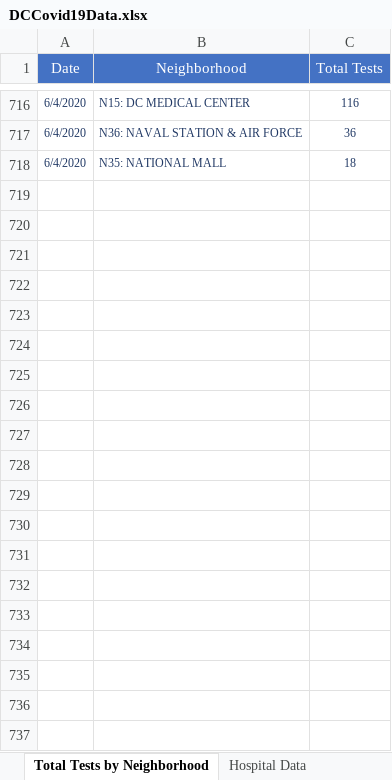
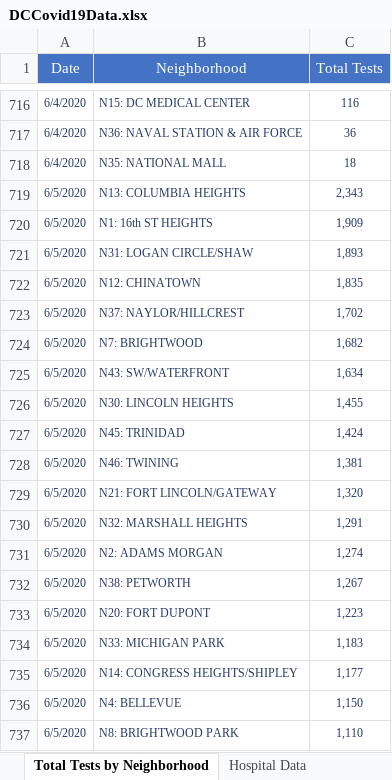
Before and after one commit to anesta95/DMV_Covid-19_Dashboard, an Excel workbook: DCCovid19Data.xlsx, sheet Total Tests by Neighborhood, drawn as a sheet; only a part is shown, gaps mark what is left out; values as stored, in another font and other column widths than the file's, no borders; the diff covers the shown part only; the diff names each change by its address in the sheet, - before the commit and + after, or states it on an @@ line.

```diff
--- a/DCCovid19Data.xlsx (sheet Total Tests by Neighborhood)
+++ b/DCCovid19Data.xlsx (sheet Total Tests by Neighborhood)
+row 719: 6/5/2020 | N13: COLUMBIA HEIGHTS | 2,343
+row 720: 6/5/2020 | N1: 16th ST HEIGHTS | 1,909
+row 721: 6/5/2020 | N31: LOGAN CIRCLE/SHAW | 1,893
+row 722: 6/5/2020 | N12: CHINATOWN | 1,835
+row 723: 6/5/2020 | N37: NAYLOR/HILLCREST | 1,702
+row 724: 6/5/2020 | N7: BRIGHTWOOD | 1,682
+row 725: 6/5/2020 | N43: SW/WATERFRONT | 1,634
+row 726: 6/5/2020 | N30: LINCOLN HEIGHTS | 1,455
+row 727: 6/5/2020 | N45: TRINIDAD | 1,424
+row 728: 6/5/2020 | N46: TWINING | 1,381
+row 729: 6/5/2020 | N21: FORT LINCOLN/GATEWAY | 1,320
+row 730: 6/5/2020 | N32: MARSHALL HEIGHTS | 1,291
+row 731: 6/5/2020 | N2: ADAMS MORGAN | 1,274
+row 732: 6/5/2020 | N38: PETWORTH | 1,267
+row 733: 6/5/2020 | N20: FORT DUPONT | 1,223
+row 734: 6/5/2020 | N33: MICHIGAN PARK | 1,183
+row 735: 6/5/2020 | N14: CONGRESS HEIGHTS/SHIPLEY | 1,177
+row 736: 6/5/2020 | N4: BELLEVUE | 1,150
+row 737: 6/5/2020 | N8: BRIGHTWOOD PARK | 1,110
```
Also changed, not shown: 32 added rows elsewhere in this sheet, sheet Total Positives by Neighborhood, sheet Total Cases by Age and Gender, sheet Rates by Age Categories, sheet Age-Adjusted Rate by Ward, sheet Hospital Data, sheet Total Tests by Ward, 5 more sheets, 33 other files.
